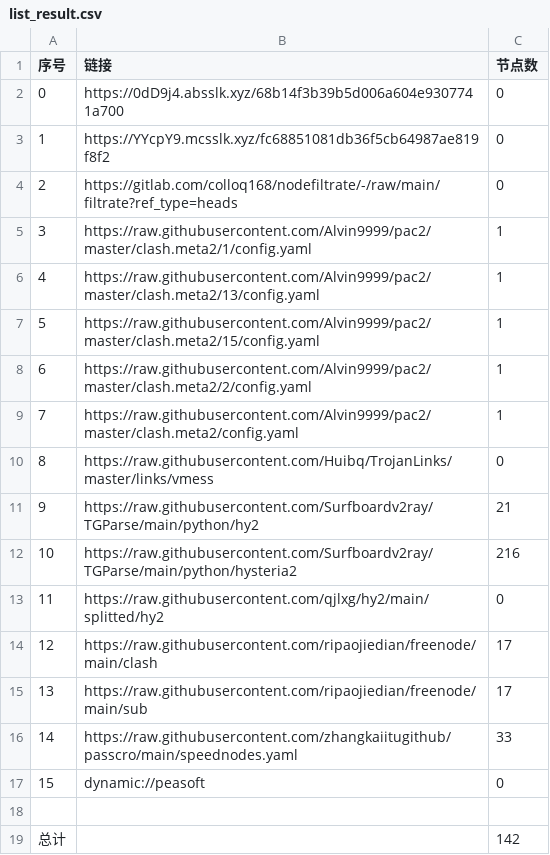
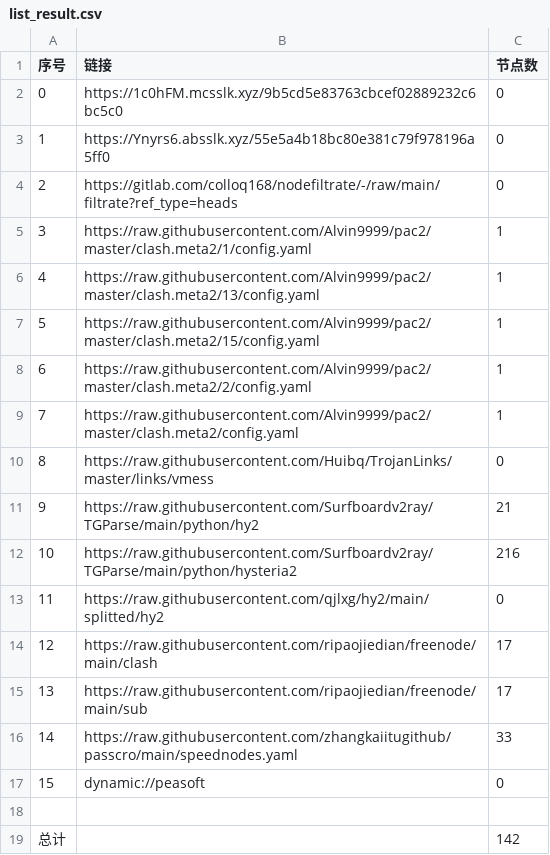
Before and after one commit to xihaoduo/AutoMergePublicNodes, a CSV file: list_result.csv, drawn as a sheet.

```diff
--- a/list_result.csv
+++ b/list_result.csv
@@ -1,4 +1,4 @@
 序号,链接,节点数
-0,https://0dD9j4.absslk.xyz/68b14f3b39b5d006a604e9307741a700,0
-1,https://YYcpY9.mcsslk.xyz/fc68851081db36f5cb64987ae819f8f2,0
+0,https://1c0hFM.mcsslk.xyz/9b5cd5e83763cbcef02889232c6bc5c0,0
+1,https://Ynyrs6.absslk.xyz/55e5a4b18bc80e381c79f978196a5ff0,0
 2,https://gitlab.com/colloq168/nodefiltrate/-/raw/main/filtrate?ref_type=heads,0
```
Also changed, not shown: 3 other files.
